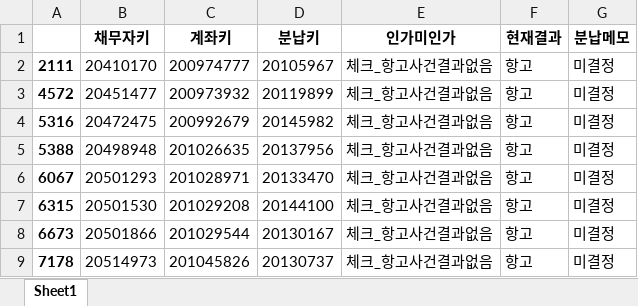
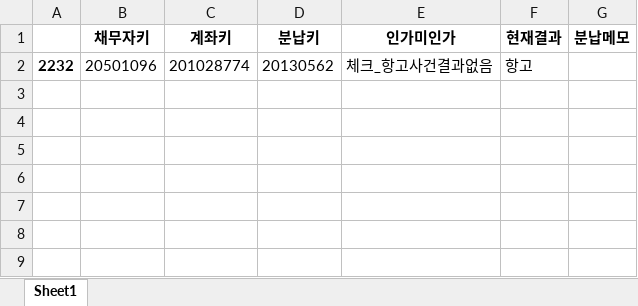
Before and after one commit to jbmyou/python_work, an Excel workbook: fileNaming/자산정리/xxx.xlsx, sheet Sheet1, drawn as a sheet; values as stored, in another font and other column widths than the file's, no borders; removed rows and columns are numbered as before the commit, all else as after; the diff names each change by its address in the sheet, - before the commit and + after, or states it on an @@ line.

```diff
--- a/fileNaming/자산정리/xxx.xlsx (sheet Sheet1)
+++ b/fileNaming/자산정리/xxx.xlsx (sheet Sheet1)
-row 2: 2111 | 20410170 | 200974777 | 20105967 | 체크_항고사건결과없음 | 항고 | 미결정
-row 3: 4572 | 20451477 | 200973932 | 20119899 | 체크_항고사건결과없음 | 항고 | 미결정
-row 4: 5316 | 20472475 | 200992679 | 20145982 | 체크_항고사건결과없음 | 항고 | 미결정
-row 5: 5388 | 20498948 | 201026635 | 20137956 | 체크_항고사건결과없음 | 항고 | 미결정
-row 6: 6067 | 20501293 | 201028971 | 20133470 | 체크_항고사건결과없음 | 항고 | 미결정
-row 7: 6315 | 20501530 | 201029208 | 20144100 | 체크_항고사건결과없음 | 항고 | 미결정
-row 8: 6673 | 20501866 | 201029544 | 20130167 | 체크_항고사건결과없음 | 항고 | 미결정
-row 9: 7178 | 20514973 | 201045826 | 20130737 | 체크_항고사건결과없음 | 항고 | 미결정
+row 2: 2232 | 20501096 | 201028774 | 20130562 | 체크_항고사건결과없음 | 항고
```
Also changed, not shown: 21 other files.
